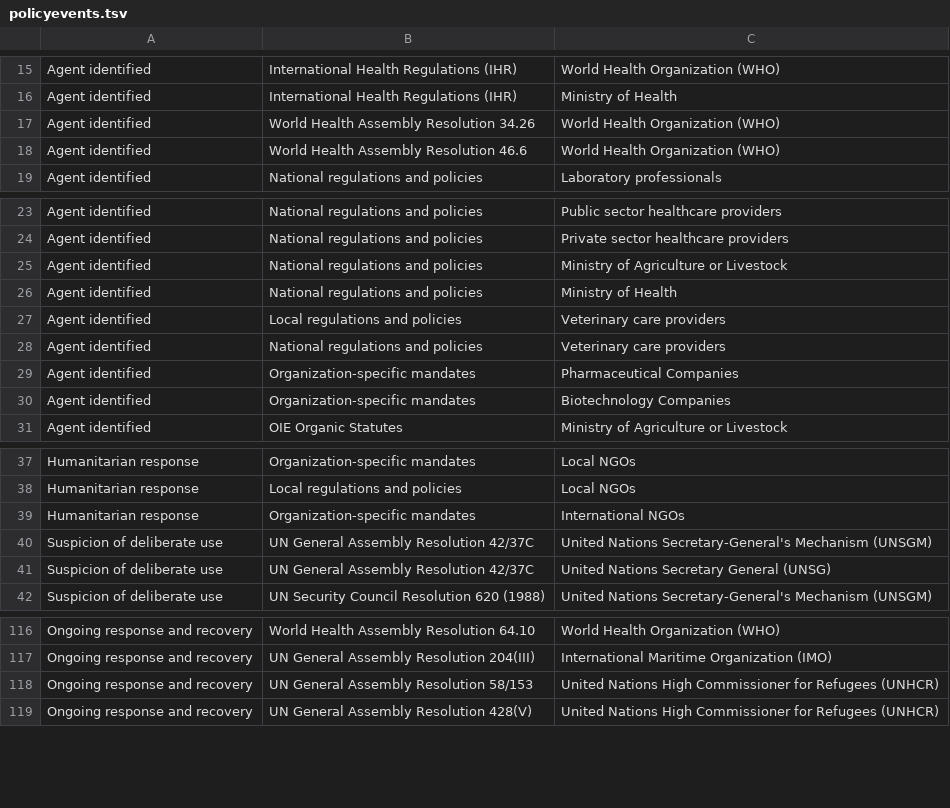
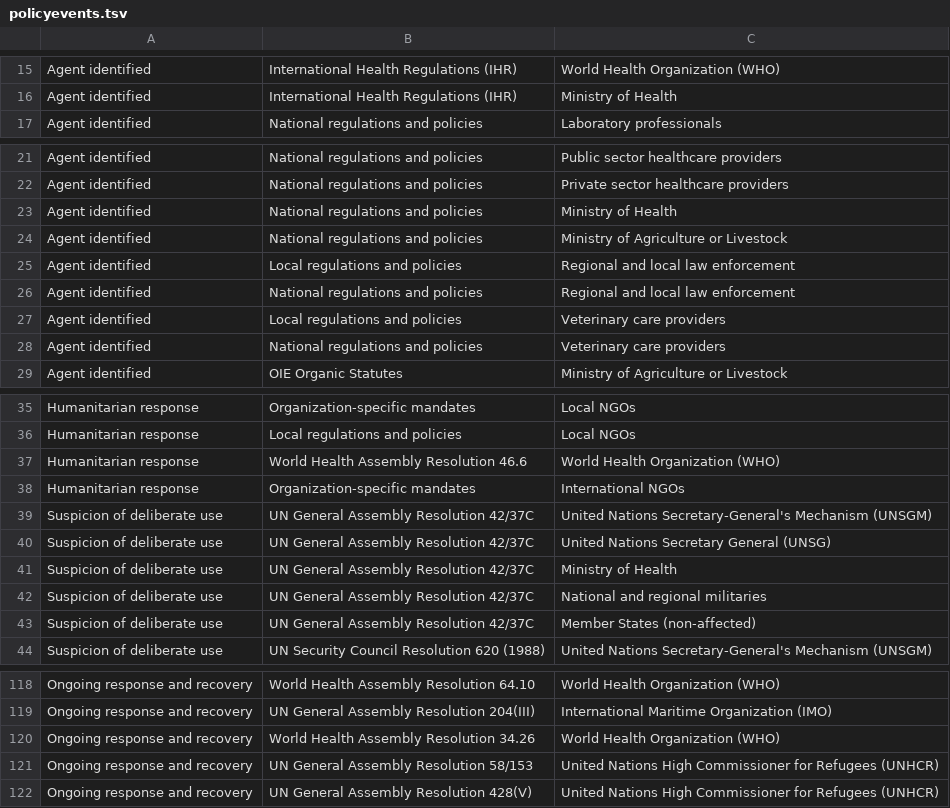
Before and after one commit to talus-analytics-bus/bioscenarios-stakeholders, a TSV file: data/policyevents.tsv, drawn as a sheet; only a part is shown, gaps mark what is left out.

Commit message:
update suspicion data

```diff
--- a/data/policyevents.tsv
+++ b/data/policyevents.tsv
@@ -16,4 +16,2 @@ Agent identified	International Health Regulations (IHR)	World Health Organizatio
 Agent identified	International Health Regulations (IHR)	Ministry of Health
-Agent identified	World Health Assembly Resolution 34.26	World Health Organization (WHO)
-Agent identified	World Health Assembly Resolution 46.6	World Health Organization (WHO)
 Agent identified	National regulations and policies	Laboratory professionals
@@ -24,8 +22,8 @@ Agent identified	National regulations and policies	Public sector healthcare prov
 Agent identified	National regulations and policies	Private sector healthcare providers
+Agent identified	National regulations and policies	Ministry of Health
 Agent identified	National regulations and policies	Ministry of Agriculture or Livestock
-Agent identified	National regulations and policies	Ministry of Health
+Agent identified	Local regulations and policies	Regional and local law enforcement
+Agent identified	National regulations and policies	Regional and local law enforcement
 Agent identified	Local regulations and policies	Veterinary care providers
 Agent identified	National regulations and policies	Veterinary care providers
-Agent identified	Organization-specific mandates	Pharmaceutical Companies
-Agent identified	Organization-specific mandates	Biotechnology Companies
 Agent identified	OIE Organic Statutes	Ministry of Agriculture or Livestock
@@ -38,2 +36,3 @@ Humanitarian response	Organization-specific mandates	Local NGOs
 Humanitarian response	Local regulations and policies	Local NGOs
+Humanitarian response	World Health Assembly Resolution 46.6	World Health Organization (WHO)
 Humanitarian response	Organization-specific mandates	International NGOs
@@ -41,2 +40,5 @@ Suspicion of deliberate use	UN General Assembly Resolution 42/37C	United Nations
 Suspicion of deliberate use	UN General Assembly Resolution 42/37C	United Nations Secretary General (UNSG)
+Suspicion of deliberate use	UN General Assembly Resolution 42/37C	Ministry of Health
+Suspicion of deliberate use	UN General Assembly Resolution 42/37C	National and regional militaries
+Suspicion of deliberate use	UN General Assembly Resolution 42/37C	Member States (non-affected)
 Suspicion of deliberate use	UN Security Council Resolution 620 (1988)	United Nations Secretary-General's Mechanism (UNSGM)
@@ -117,2 +119,3 @@ Ongoing response and recovery	World Health Assembly Resolution 64.10	World Healt
 Ongoing response and recovery	UN General Assembly Resolution 204(III)	International Maritime Organization (IMO)
+Ongoing response and recovery	World Health Assembly Resolution 34.26	World Health Organization (WHO)
 Ongoing response and recovery	UN General Assembly Resolution 58/153	United Nations High Commissioner for Refugees (UNHCR)
```
